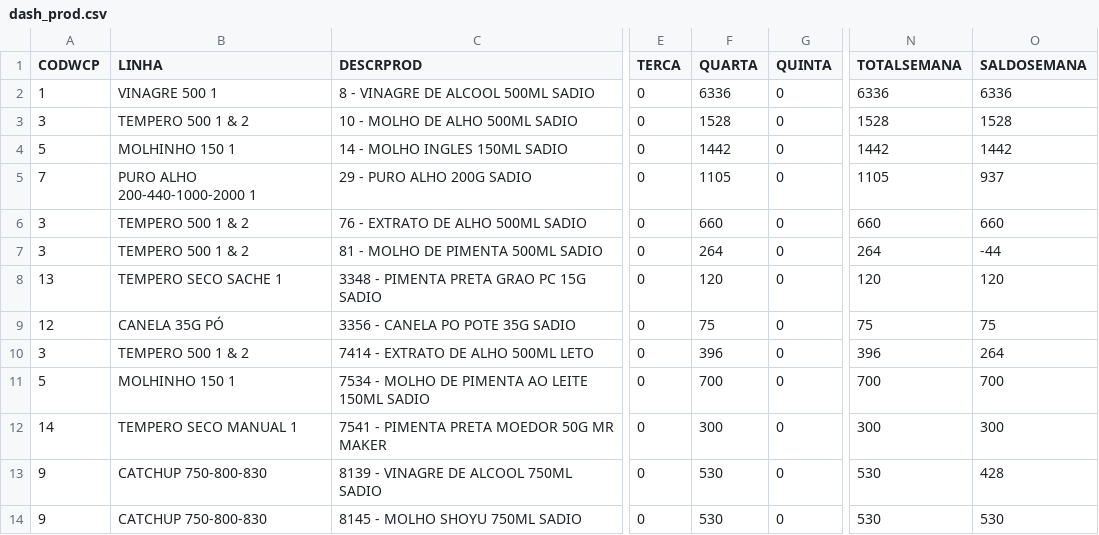
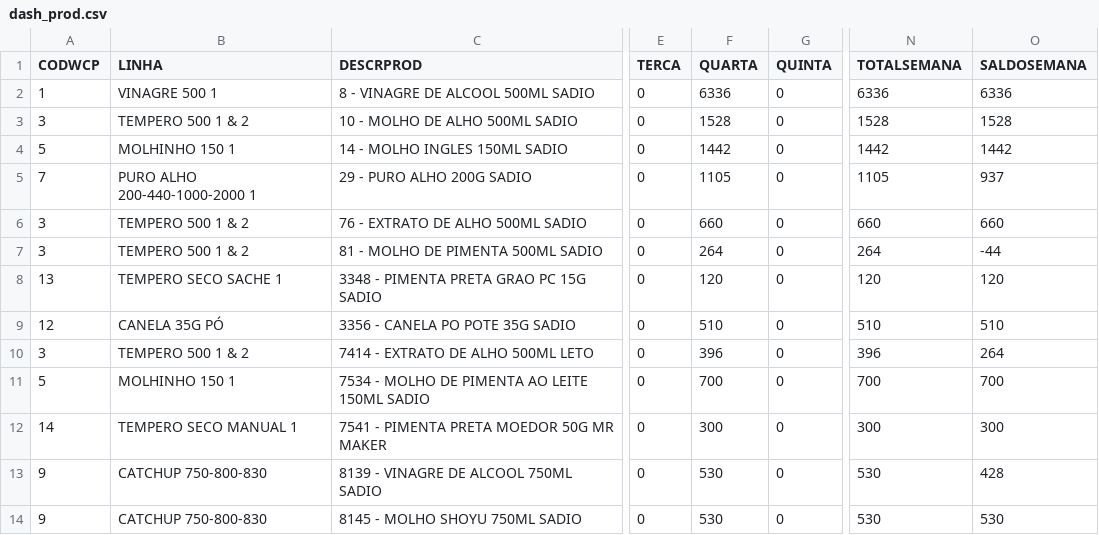
Before and after one commit to ALN84/produ, a CSV file: backups/dash_prod.csv, drawn as a sheet; only a part is shown, gaps mark what is left out; the diff names each change by its address in the sheet, - before the commit and + after, or states it on an @@ line.

Commit message:
Update dash_prod: 07/01 09:26

```diff
--- a/backups/dash_prod.csv
+++ b/backups/dash_prod.csv
-F9 (QUARTA): 75
+F9 (QUARTA): 510
-N9 (TOTALSEMANA): 75
+N9 (TOTALSEMANA): 510
-O9 (SALDOSEMANA): 75
+O9 (SALDOSEMANA): 510
```
